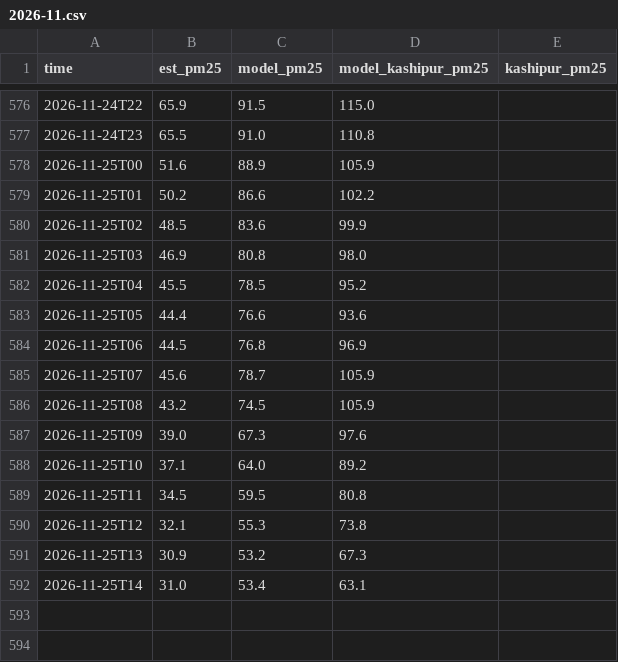
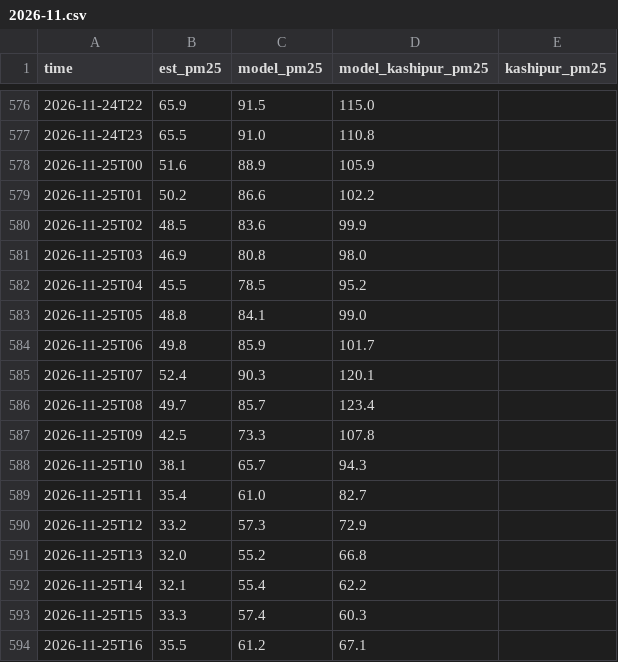
Before and after one commit to deepakdjjoshii-droid/rudrapur-air, a CSV file: data/hourly/2026-11.csv, drawn as a sheet; only a part is shown, gaps mark what is left out; the diff covers the shown part only.

```diff
--- a/data/hourly/2026-11.csv
+++ b/data/hourly/2026-11.csv
@@ -582,11 +582,13 @@ time,est_pm25,model_pm25,model_kashipur_pm25,kashipur_pm25
 2026-11-25T04,45.5,78.5,95.2,
-2026-11-25T05,44.4,76.6,93.6,
-2026-11-25T06,44.5,76.8,96.9,
-2026-11-25T07,45.6,78.7,105.9,
-2026-11-25T08,43.2,74.5,105.9,
-2026-11-25T09,39.0,67.3,97.6,
-2026-11-25T10,37.1,64.0,89.2,
-2026-11-25T11,34.5,59.5,80.8,
-2026-11-25T12,32.1,55.3,73.8,
-2026-11-25T13,30.9,53.2,67.3,
-2026-11-25T14,31.0,53.4,63.1,
+2026-11-25T05,48.8,84.1,99.0,
+2026-11-25T06,49.8,85.9,101.7,
+2026-11-25T07,52.4,90.3,120.1,
+2026-11-25T08,49.7,85.7,123.4,
+2026-11-25T09,42.5,73.3,107.8,
+2026-11-25T10,38.1,65.7,94.3,
+2026-11-25T11,35.4,61.0,82.7,
+2026-11-25T12,33.2,57.3,72.9,
+2026-11-25T13,32.0,55.2,66.8,
+2026-11-25T14,32.1,55.4,62.2,
+2026-11-25T15,33.3,57.4,60.3,
+2026-11-25T16,35.5,61.2,67.1,
```
Also changed, not shown: 5 added rows elsewhere in this file, data/daily.csv, docs/daily.csv, 1 other file.
